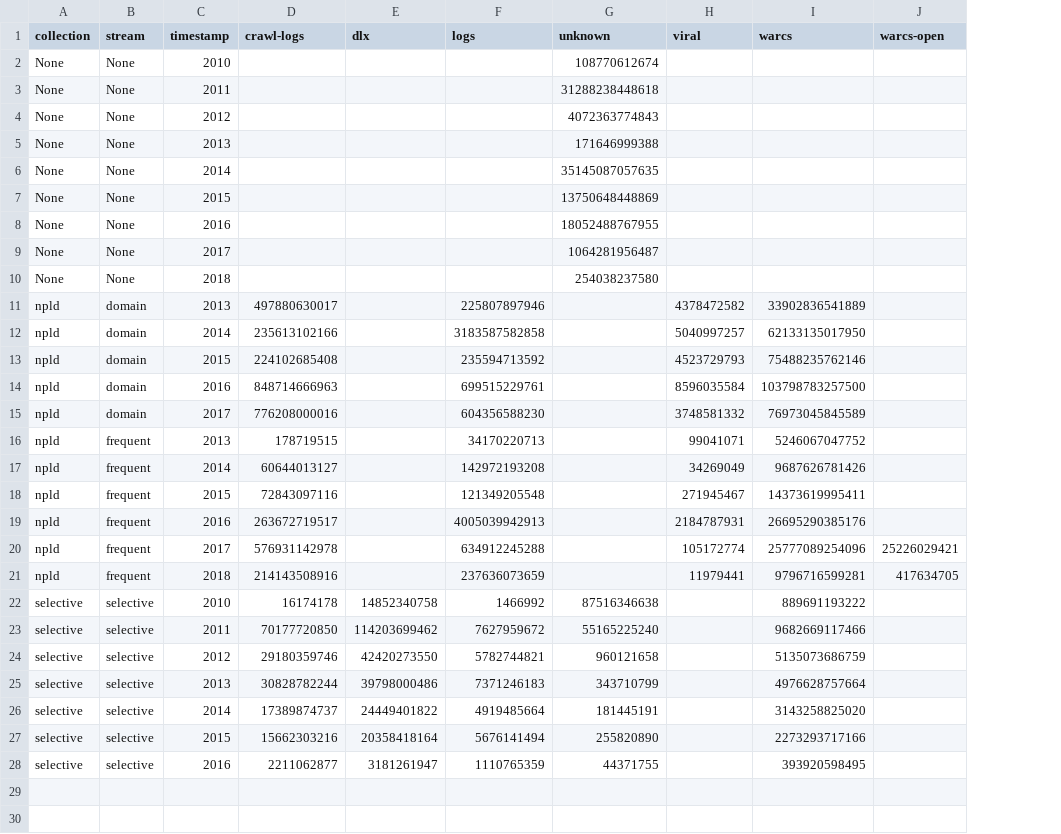
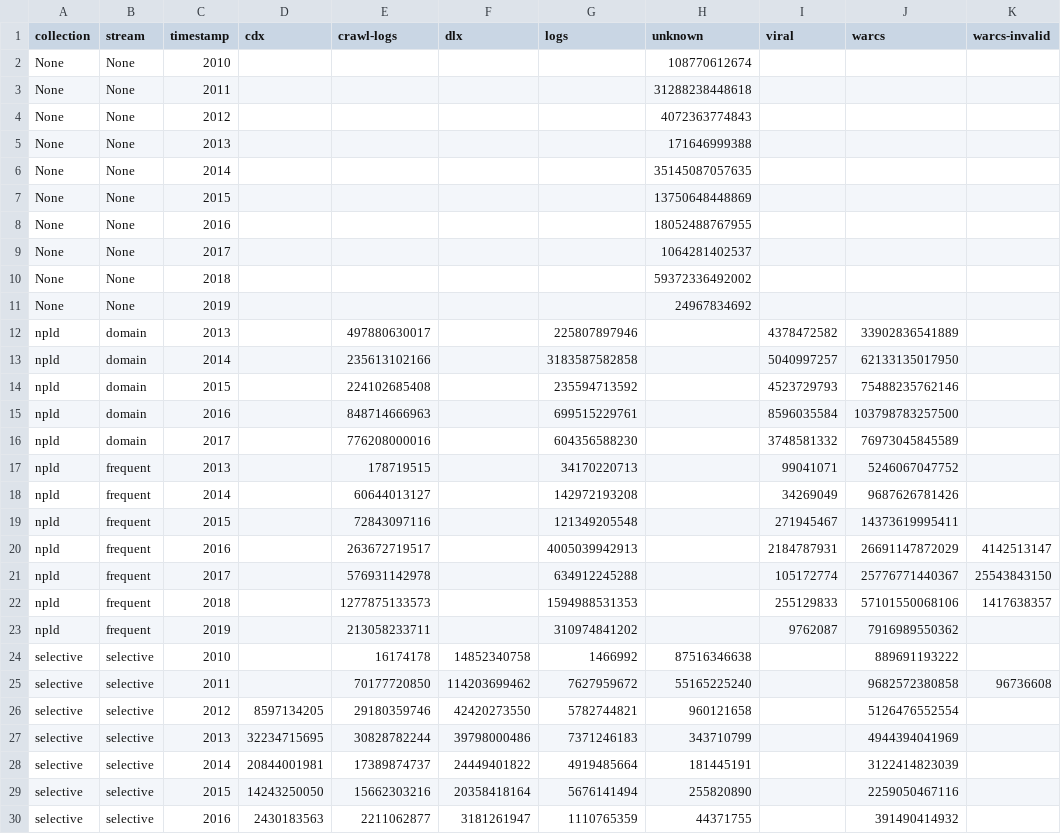
Before and after one commit to ukwa/ukwa-reports, a CSV file: content/reports/hdfs/total-file-size-by-stream.csv, drawn as a sheet; removed rows and columns are numbered as before the commit, all else as after; the diff names each change by its address in the sheet, - before the commit and + after, or states it on an @@ line.

Commit message:
Updated adding new report.

```diff
--- a/content/reports/hdfs/total-file-size-by-stream.csv
+++ b/content/reports/hdfs/total-file-size-by-stream.csv
+column D (cdx), rows 26-30: 8597134205 | 32234715695 | 20844001981 | 14243250050 | 2430183563
-column J (warcs-open), rows 20-21: 25226029421 | 417634705
+column K (warcs-invalid), rows 20-22: 4142513147 | 25543843150 | 1417638357; row 25: 96736608
-H9 (unknown): 1064281956487
+H9 (unknown): 1064281402537
-H10 (unknown): 254038237580
+H10 (unknown): 59372336492002
+row 11: None | None | 2019 |  |  |  |  | 24967834692
-J20 (warcs): 26695290385176
+J20 (warcs): 26691147872029
-J21 (warcs): 25777089254096
+J21 (warcs): 25776771440367
-E22 (crawl-logs): 214143508916
+E22 (crawl-logs): 1277875133573
-G22 (logs): 237636073659
+G22 (logs): 1594988531353
-I22 (viral): 11979441
+I22 (viral): 255129833
-J22 (warcs): 9796716599281
+J22 (warcs): 57101550068106
+row 23: npld | frequent | 2019 |  | 213058233711 |  | 310974841202 |  | 9762087 | 7916989550362
-J25 (warcs): 9682669117466
+J25 (warcs): 9682572380858
-J26 (warcs): 5135073686759
+J26 (warcs): 5126476552554
-J27 (warcs): 4976628757664
+J27 (warcs): 4944394041969
-J28 (warcs): 3143258825020
+J28 (warcs): 3122414823039
-J29 (warcs): 2273293717166
+J29 (warcs): 2259050467116
-J30 (warcs): 393920598495
+J30 (warcs): 391490414932
```
Also changed, not shown: 2 other files.
